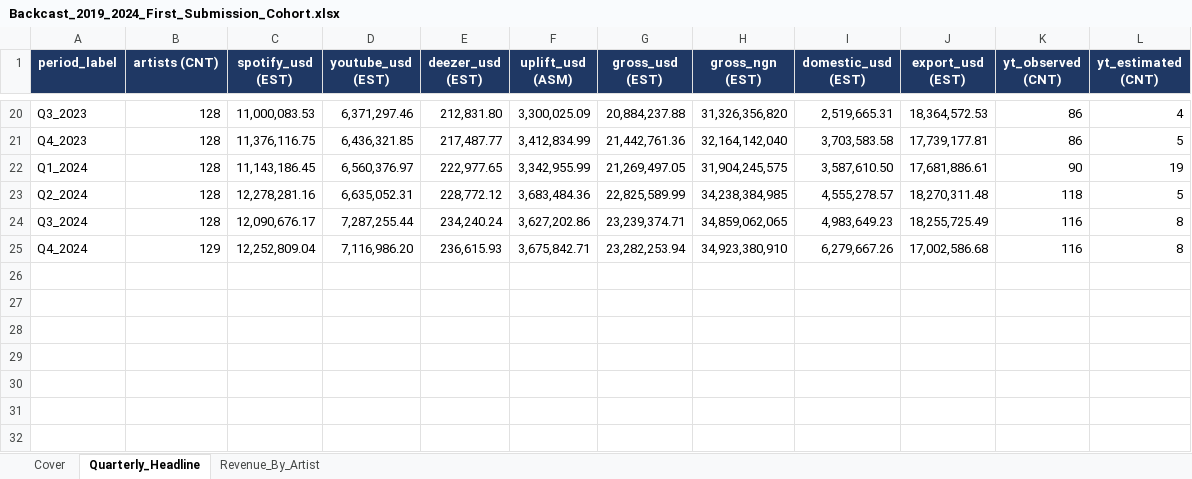
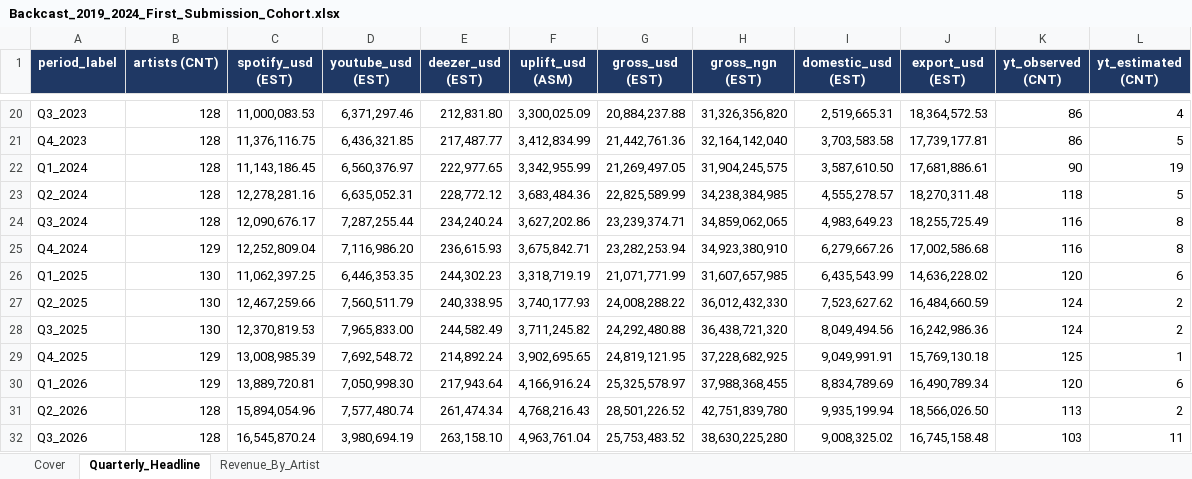
Before and after one commit to MEERTECHLTD/Nigeria-Music-Analytics-System-NMAS, an Excel workbook: delivery134/03_Excel_Deliveries/Backcast_2019_2024_First_Submission_Cohort.xlsx, sheet Quarterly_Headline, drawn as a sheet; only a part is shown, gaps mark what is left out; values as stored, in another font and other column widths than the file's, no borders; the diff names each change by its address in the sheet, - before the commit and + after, or states it on an @@ line.

```diff
--- a/delivery134/03_Excel_Deliveries/Backcast_2019_2024_First_Submission_Cohort.xlsx (sheet Quarterly_Headline)
+++ b/delivery134/03_Excel_Deliveries/Backcast_2019_2024_First_Submission_Cohort.xlsx (sheet Quarterly_Headline)
+row 26: Q1_2025 | 130 | 11,062,397.25 | 6,446,353.35 | 244,302.23 | 3,318,719.19 | 21,071,771.99 | 31,607,657,985 | 6,435,543.99 | 14,636,228.02 | 120 | 6
+row 27: Q2_2025 | 130 | 12,467,259.66 | 7,560,511.79 | 240,338.95 | 3,740,177.93 | 24,008,288.22 | 36,012,432,330 | 7,523,627.62 | 16,484,660.59 | 124 | 2
+row 28: Q3_2025 | 130 | 12,370,819.53 | 7,965,833.00 | 244,582.49 | 3,711,245.82 | 24,292,480.88 | 36,438,721,320 | 8,049,494.56 | 16,242,986.36 | 124 | 2
+row 29: Q4_2025 | 129 | 13,008,985.39 | 7,692,548.72 | 214,892.24 | 3,902,695.65 | 24,819,121.95 | 37,228,682,925 | 9,049,991.91 | 15,769,130.18 | 125 | 1
+row 30: Q1_2026 | 129 | 13,889,720.81 | 7,050,998.30 | 217,943.64 | 4,166,916.24 | 25,325,578.97 | 37,988,368,455 | 8,834,789.69 | 16,490,789.34 | 120 | 6
+row 31: Q2_2026 | 128 | 15,894,054.96 | 7,577,480.74 | 261,474.34 | 4,768,216.43 | 28,501,226.52 | 42,751,839,780 | 9,935,199.94 | 18,566,026.50 | 113 | 2
+row 32: Q3_2026 | 128 | 16,545,870.24 | 3,980,694.19 | 263,158.10 | 4,963,761.04 | 25,753,483.52 | 38,630,225,280 | 9,008,325.02 | 16,745,158.48 | 103 | 11
```
Also changed, not shown: sheet Revenue_By_Artist, sheet Cover, 5 other files.
